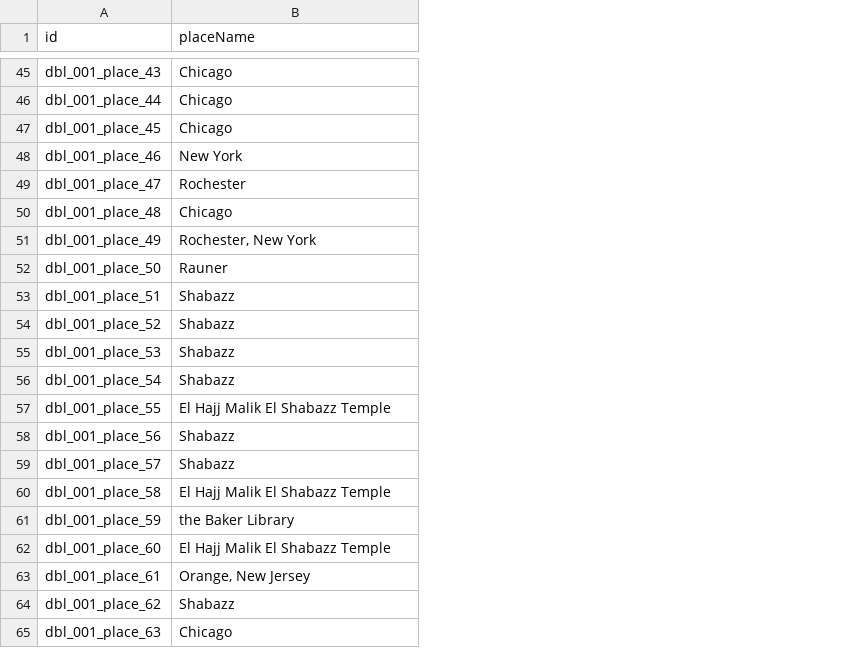
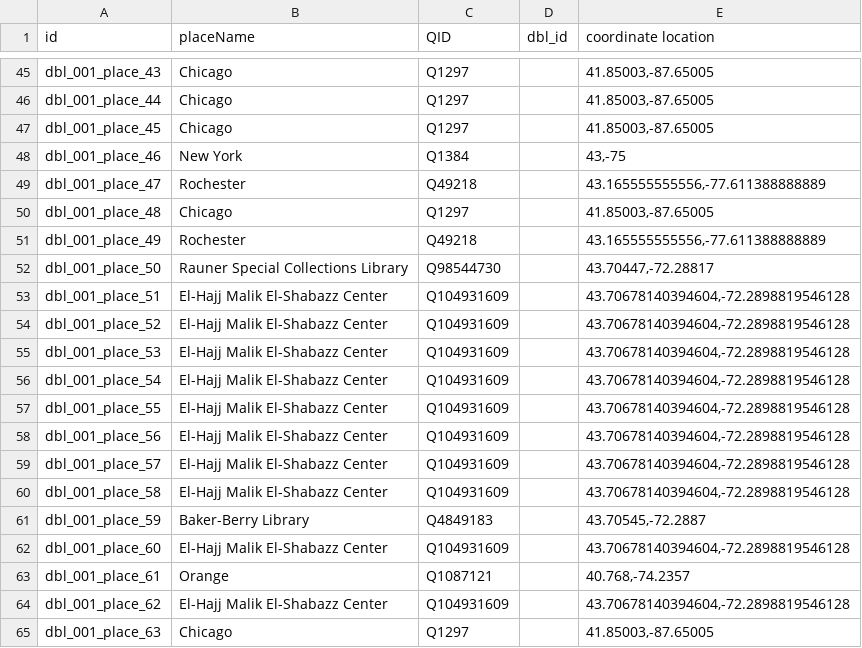
Before and after one commit to Dartmouth-Digital-History-Initiative/DBL-Encoding, a TSV file: tsv/001_copeland_ronald_places.tsv, drawn as a sheet; only a part is shown, gaps mark what is left out; the diff covers the shown part only; the diff names each change by its address in the sheet, - before the commit and + after, or states it on an @@ line.

Commit message:
Update 001_copeland_ronald_places.tsv

```diff
--- a/tsv/001_copeland_ronald_places.tsv
+++ b/tsv/001_copeland_ronald_places.tsv
+column C (QID), rows 45-65: Q1297 | Q1297 | Q1297 | Q1384 | Q49218 | Q1297 | Q49218 | Q98544730 | Q104931609 | Q104931609 | Q104931609 | Q104931609 | Q104931609 | Q104931609 | Q104931609 | Q104931609 | Q4849183 | Q104931609 | Q1087121 | Q104931609 | Q1297
+column D (dbl_id), empty
+column E (coordinate location), rows 45-65: 41.85003,-87.65005 | 41.85003,-87.65005 | 41.85003,-87.65005 | 43,-75 | 43.165555555556,-77.611388888889 | 41.85003,-87.65005 | 43.165555555556,-77.611388888889 | 43.70447,-72.28817 | 43.70678140394604,-72.2898819546128 | 43.70678140394604,-72.2898819546128 | 43.70678140394604,-72.2898819546128 | 43.70678140394604,-72.2898819546128 | 43.70678140394604,-72.2898819546128 | 43.70678140394604,-72.2898819546128 | 43.70678140394604,-72.2898819546128 | 43.70678140394604,-72.2898819546128 | 43.70545,-72.2887 | 43.70678140394604,-72.2898819546128 | 40.768,-74.2357 | 43.70678140394604,-72.2898819546128 | 41.85003,-87.65005
-B51 (placeName): Rochester, New York
+B51 (placeName): Rochester
-B52 (placeName): Rauner
+B52 (placeName): Rauner Special Collections Library
-B53:B56 (placeName): Shabazz
+B53:B56 (placeName): El-Hajj Malik El-Shabazz Center
-B57 (placeName): El Hajj Malik El Shabazz Temple
+B57 (placeName): El-Hajj Malik El-Shabazz Center
-B58:B59 (placeName): Shabazz
+B58:B59 (placeName): El-Hajj Malik El-Shabazz Center
-B60 (placeName): El Hajj Malik El Shabazz Temple
+B60 (placeName): El-Hajj Malik El-Shabazz Center
-B61 (placeName): the Baker Library
+B61 (placeName): Baker-Berry Library
-B62 (placeName): El Hajj Malik El Shabazz Temple
+B62 (placeName): El-Hajj Malik El-Shabazz Center
-B63 (placeName): Orange, New Jersey
+B63 (placeName): Orange
-B64 (placeName): Shabazz
+B64 (placeName): El-Hajj Malik El-Shabazz Center
```
Also changed, not shown: 20 edited cells elsewhere in this file.
